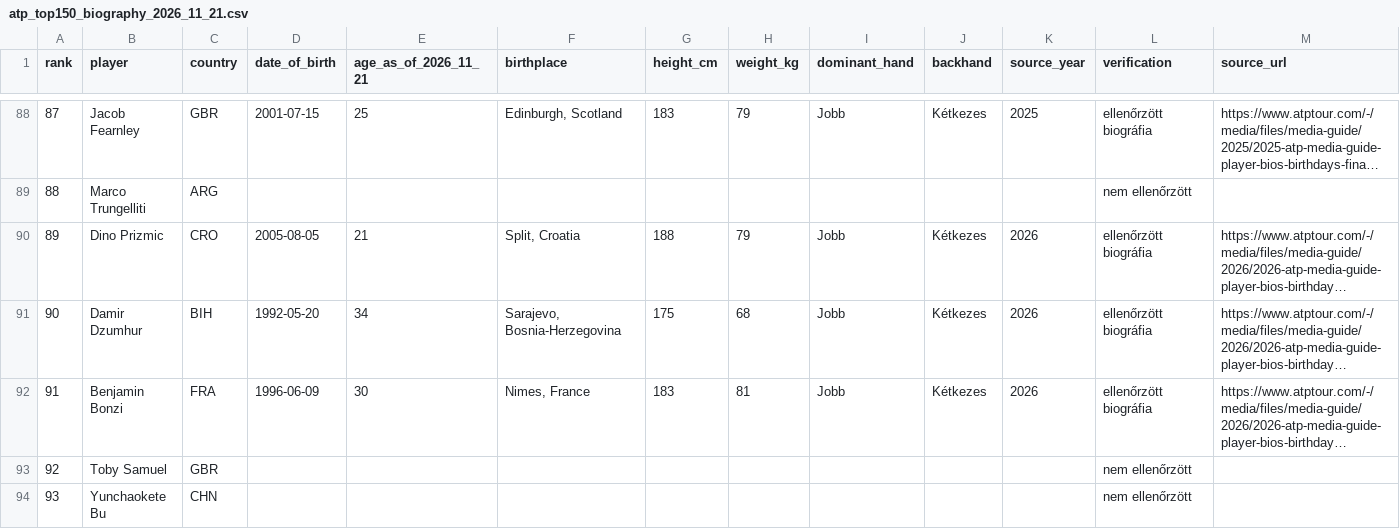
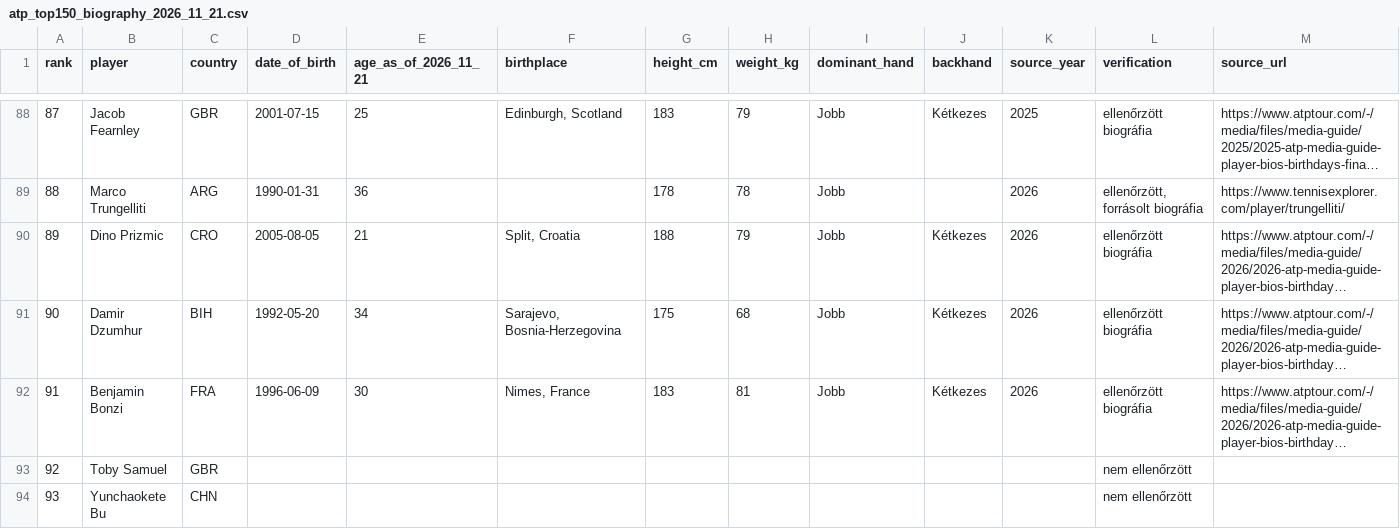
Before and after one commit to TBT8288/tbt-tennis-platform, a CSV file: research/rosters/atp_top150_biography_2026_11_21.csv, drawn as a sheet; only a part is shown, gaps mark what is left out; long unchanged cells end in …; the diff covers the shown part only; the diff names each change by its address in the sheet, - before the commit and + after, or states it on an @@ line.

Commit message:
data: supplement ATP top150 biographical profiles from sourced TennisExplorer records (batch 2)

```diff
--- a/research/rosters/atp_top150_biography_2026_11_21.csv
+++ b/research/rosters/atp_top150_biography_2026_11_21.csv
-D89 (date_of_birth): (empty)
+D89 (date_of_birth): 1990-01-31
-E89 (age_as_of_2026_11_21): (empty)
+E89 (age_as_of_2026_11_21): 36
-G89 (height_cm): (empty)
+G89 (height_cm): 178
-H89 (weight_kg): (empty)
+H89 (weight_kg): 78
-I89 (dominant_hand): (empty)
+I89 (dominant_hand): Jobb
-K89 (source_year): (empty)
+K89 (source_year): 2026
-L89 (verification): nem ellenőrzött
+L89 (verification): ellenőrzött, forrásolt biográfia
-M89 (source_url): (empty)
+M89 (source_url): https://www.tennisexplorer.com/player/trungelliti/
```
Also changed, not shown: 68 edited cells elsewhere in this file.
